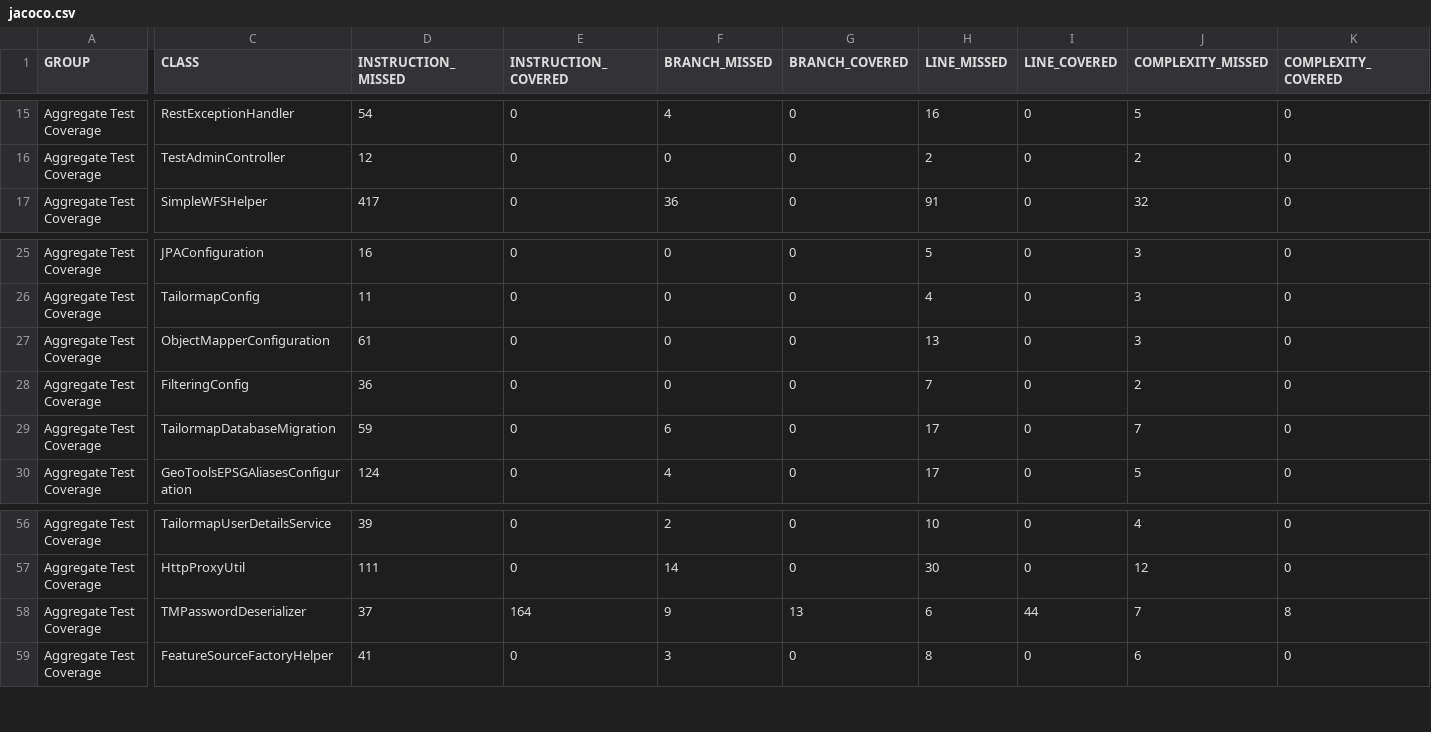
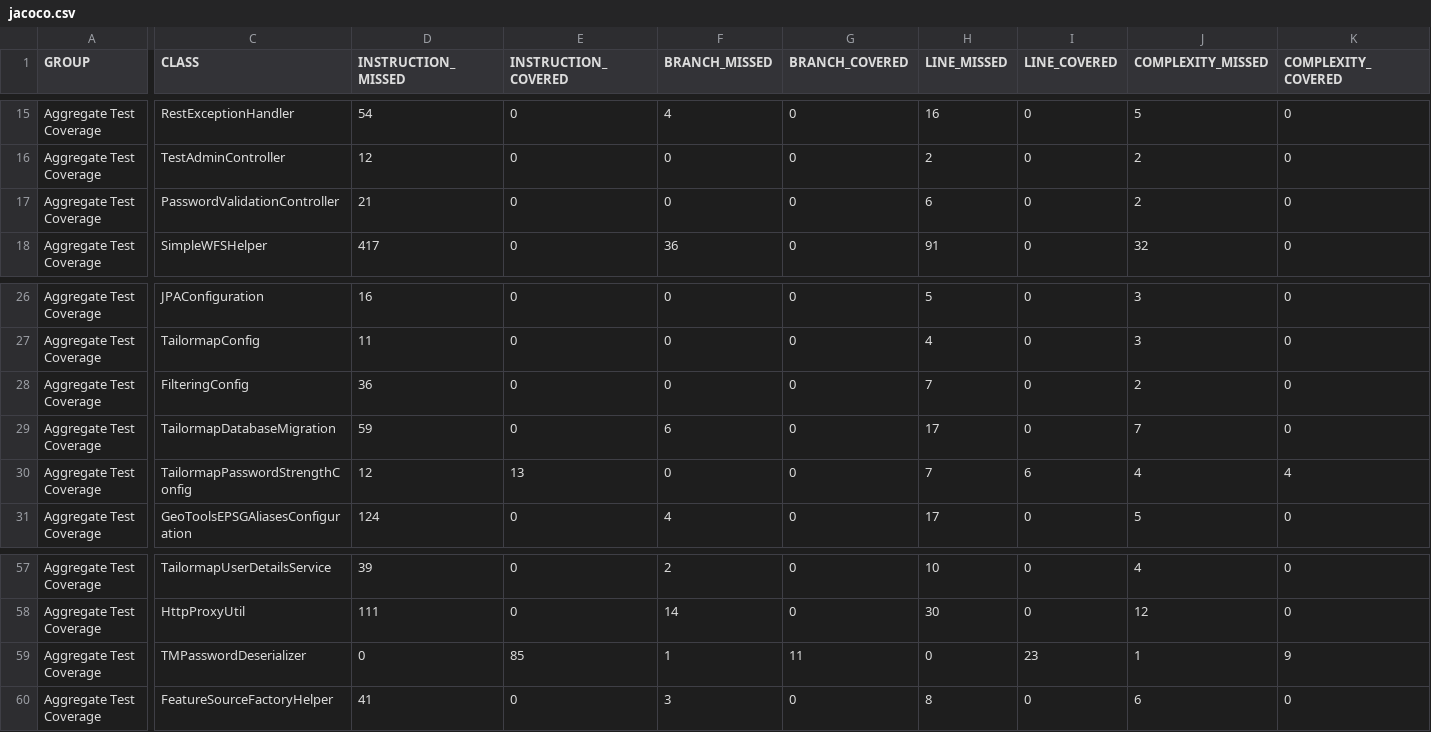
Before and after one commit to Tailormap/tailormap-api, a CSV file: jacoco/jacoco.csv, drawn as a sheet; only a part is shown, gaps mark what is left out; removed rows and columns are numbered as before the commit, all else as after; rows hold the shown columns only; the diff names each change by its address in the sheet, - before the commit and + after, or states it on an @@ line.

Commit message:
Deploying to gh-pages from @ B3Partners/tailormap-api@e0a4a1725d5d6229d990cd08fddcd3fbde06b77e 🚀

```diff
--- a/jacoco/jacoco.csv
+++ b/jacoco/jacoco.csv
+row 17: Aggregate Test Coverage | PasswordValidationController | 21 | 0 | 0 | 0 | 6 | 0 | 2 | 0
-row 27: Aggregate Test Coverage | ObjectMapperConfiguration | 61 | 0 | 0 | 0 | 13 | 0 | 3 | 0
+row 30: Aggregate Test Coverage | TailormapPasswordStrengthConfig | 12 | 13 | 0 | 0 | 7 | 6 | 4 | 4
-D59 (INSTRUCTION_MISSED): 37
+D59 (INSTRUCTION_MISSED): 0
-E59 (INSTRUCTION_COVERED): 164
+E59 (INSTRUCTION_COVERED): 85
-F59 (BRANCH_MISSED): 9
+F59 (BRANCH_MISSED): 1
-G59 (BRANCH_COVERED): 13
+G59 (BRANCH_COVERED): 11
-H59 (LINE_MISSED): 6
+H59 (LINE_MISSED): 0
-I59 (LINE_COVERED): 44
+I59 (LINE_COVERED): 23
-J59 (COMPLEXITY_MISSED): 7
+J59 (COMPLEXITY_MISSED): 1
-K59 (COMPLEXITY_COVERED): 8
+K59 (COMPLEXITY_COVERED): 9
```
Also changed, not shown: 50 other files.
